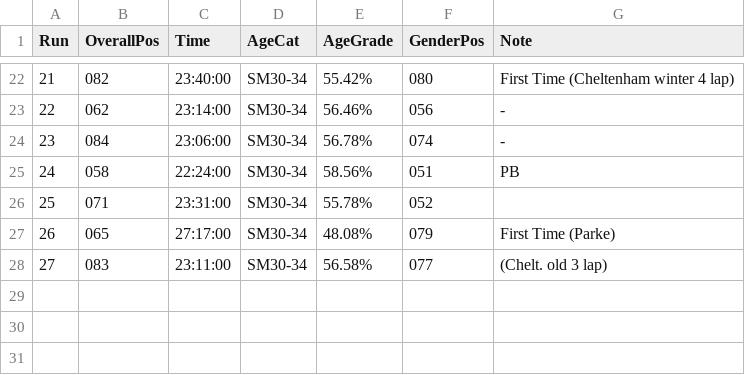
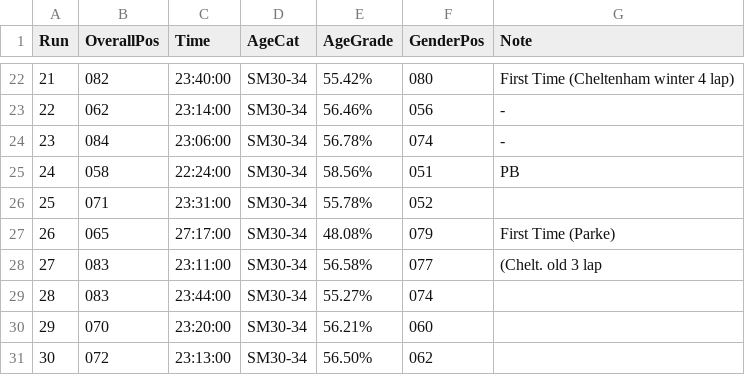
Before and after one commit to mat-0/TheChels.uk, a CSV file: _data/parkrun.csv, drawn as a sheet; only a part is shown, gaps mark what is left out.

Commit message:
Update parkrun.csv

```diff
--- a/_data/parkrun.csv
+++ b/_data/parkrun.csv
@@ -27,2 +27,5 @@ Run,OverallPos,Time,AgeCat,AgeGrade,GenderPos,Note
 26,065,27:17:00,SM30-34,48.08%,079,First Time (Parke)
-27,083,23:11:00,SM30-34,56.58%,077, (Chelt. old 3 lap)
+27,083,23:11:00,SM30-34,56.58%,077, (Chelt. old 3 lap
+28,083,23:44:00,SM30-34,55.27%,074,
+29,070,23:20:00,SM30-34,56.21%,060,
+30,072,23:13:00,SM30-34,56.50%,062,
```
